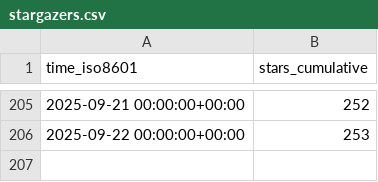
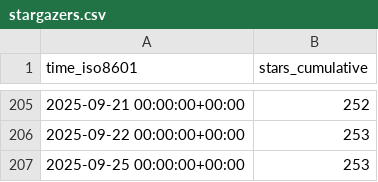
Before and after one commit to MFlowCode/stats, a CSV file: MFlowCode/MFC/ghrs-data/stargazers.csv, drawn as a sheet; only a part is shown, gaps mark what is left out; the diff names each change by its address in the sheet, - before the commit and + after, or states it on an @@ line.

```diff
--- a/MFlowCode/MFC/ghrs-data/stargazers.csv
+++ b/MFlowCode/MFC/ghrs-data/stargazers.csv
+row 207: 2025-09-25 00:00:00+00:00 | 253
```
